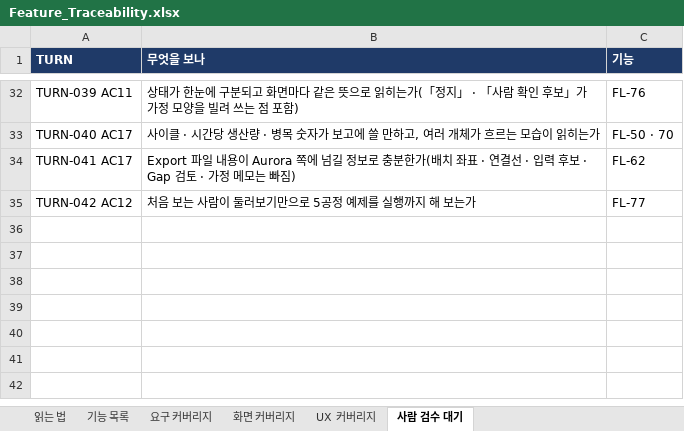
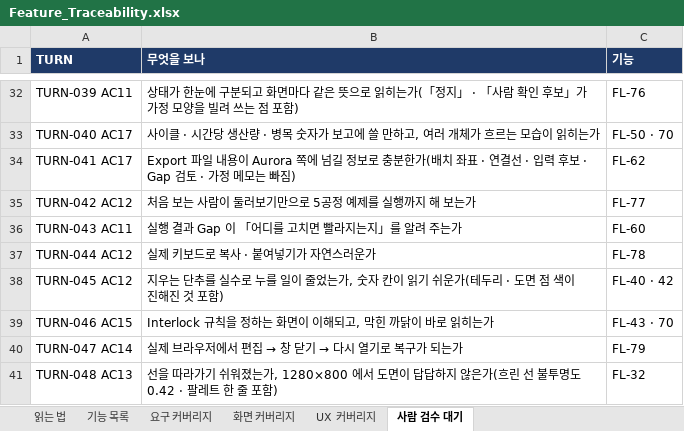
Before and after one commit to kotaeji/EquipCD_G, an Excel workbook: docs/traceability/Feature_Traceability.xlsx, sheet 사람 검수 대기, drawn as a sheet; only a part is shown, gaps mark what is left out; values as stored, in another font and other column widths than the file's, no borders; the diff names each change by its address in the sheet, - before the commit and + after, or states it on an @@ line.

```diff
--- a/docs/traceability/Feature_Traceability.xlsx (sheet 사람 검수 대기)
+++ b/docs/traceability/Feature_Traceability.xlsx (sheet 사람 검수 대기)
+row 36: TURN-043 AC11 | 실행 결과 Gap 이 「어디를 고치면 빨라지는지」를 알려 주는가 | FL-60
+row 37: TURN-044 AC12 | 실제 키보드로 복사 · 붙여넣기가 자연스러운가 | FL-78
+row 38: TURN-045 AC12 | 지우는 단추를 실수로 누를 일이 줄었는가, 숫자 칸이 읽기 쉬운가(테두리 · 도면 점 색이 진해진 것 포함) | FL-40 · 42
+row 39: TURN-046 AC15 | Interlock 규칙을 정하는 화면이 이해되고, 막힌 까닭이 바로 읽히는가 | FL-43 · 70
+row 40: TURN-047 AC14 | 실제 브라우저에서 편집 → 창 닫기 → 다시 열기로 복구가 되는가 | FL-79
+row 41: TURN-048 AC13 | 선을 따라가기 쉬워졌는가, 1280×800 에서 도면이 답답하지 않은가(흐린 선 불투명도 0.42 · 팔레트 한 줄 포함) | FL-32
```
Also changed, not shown: sheet 기능 목록, sheet UX 커버리지, sheet 요구 커버리지, sheet 화면 커버리지, sheet 읽는 법, 5 other files.
